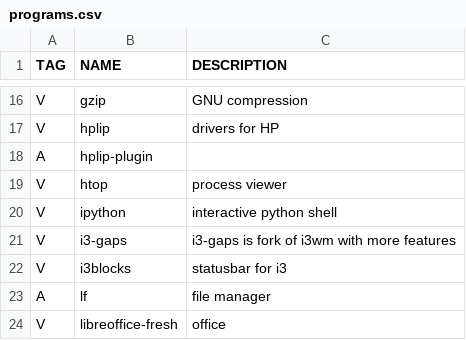
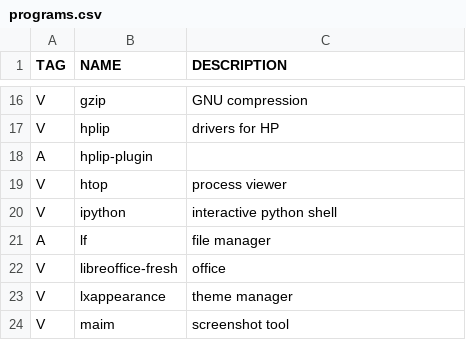
Before and after one commit to 11me/alas, a CSV file: programs.csv, drawn as a sheet; only a part is shown, gaps mark what is left out; the shorter side is filled out with more unchanged rows; the diff names each change by its address in the sheet, - before the commit and + after, or states it on an @@ line.

Commit message:
removed i3gaps and i3blocks

```diff
--- a/programs.csv
+++ b/programs.csv
-row 21: V | i3-gaps | i3-gaps is fork of i3wm with more features
-row 22: V | i3blocks | statusbar for i3
```
Also changed, not shown: 1 other file.
